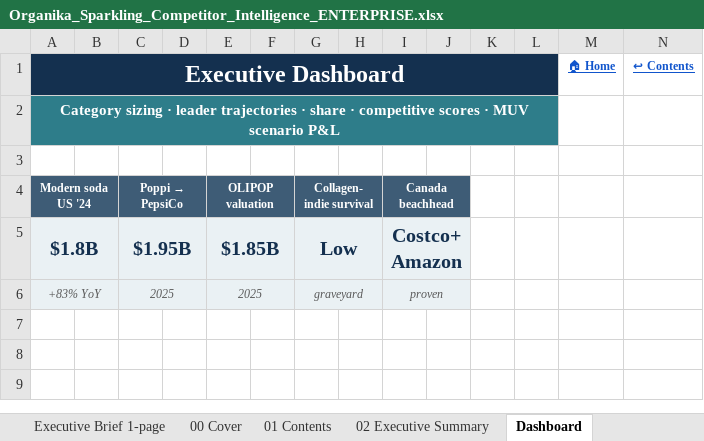
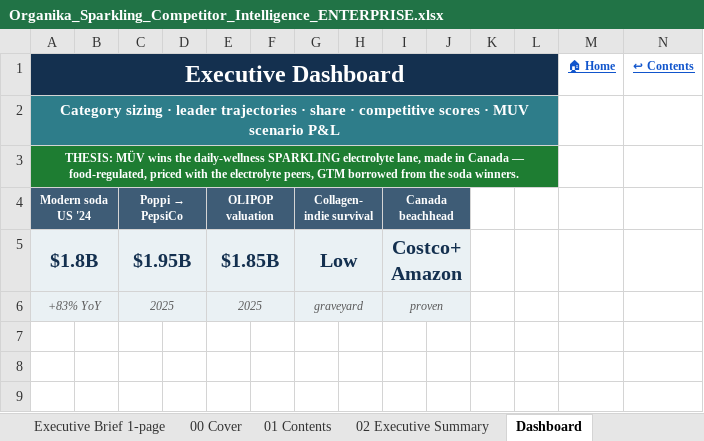
Before and after one commit to louisnto-cloud/my-first-project, an Excel workbook: Organika_Sparkling_Competitor_Intelligence_ENTERPRISE.xlsx, sheet Dashboard, drawn as a sheet; only a part is shown; values as stored, in another font and other column widths than the file's, no borders; charts and pictures not drawn; the diff names each change by its address in the sheet, - before the commit and + after, or states it on an @@ line.

```diff
--- a/Organika_Sparkling_Competitor_Intelligence_ENTERPRISE.xlsx (sheet Dashboard)
+++ b/Organika_Sparkling_Competitor_Intelligence_ENTERPRISE.xlsx (sheet Dashboard)
-A3 (Executive Dashboard): (empty)
+A3 (Executive Dashboard): THESIS: MÜV wins the daily-wellness SPARKLING electrolyte lane, made in Canada — food-regulated, priced with the electrolyte peers, GTM borrowed from the soda winners.
-A3 fill: none
+A3 fill: #1E7D32
+A3:L3 merged
```
Also changed, not shown: sheet Scenario Comparison, sheet 25 Glossary, 3 other files.
